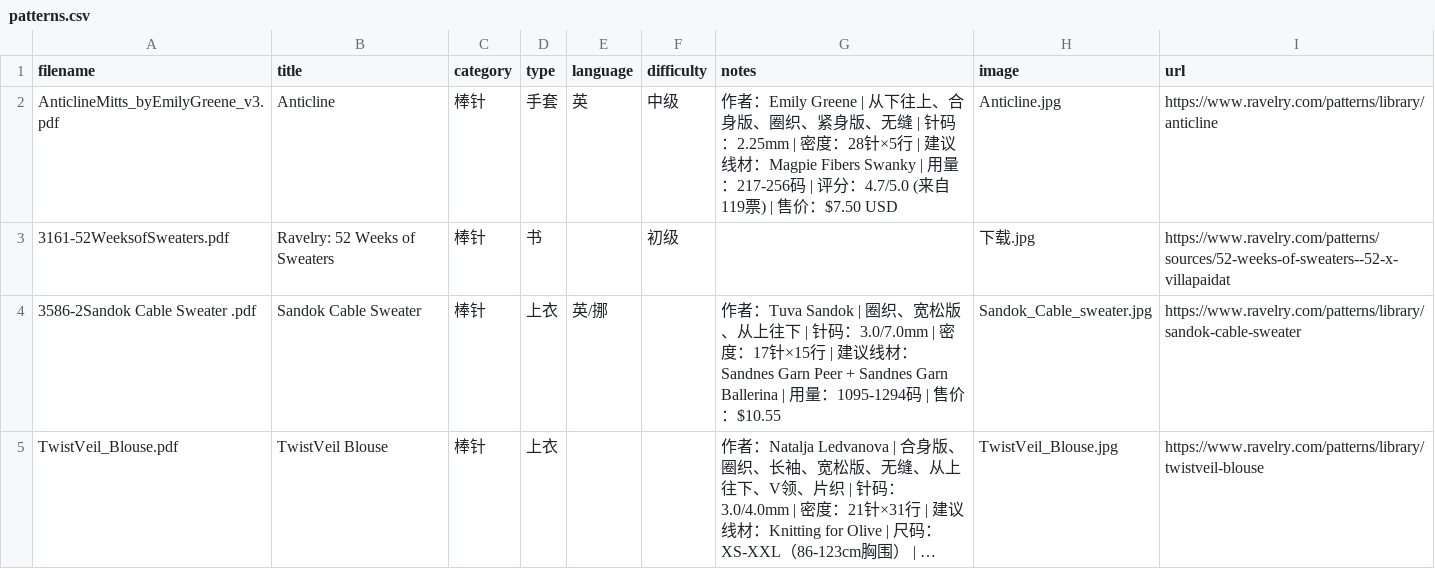
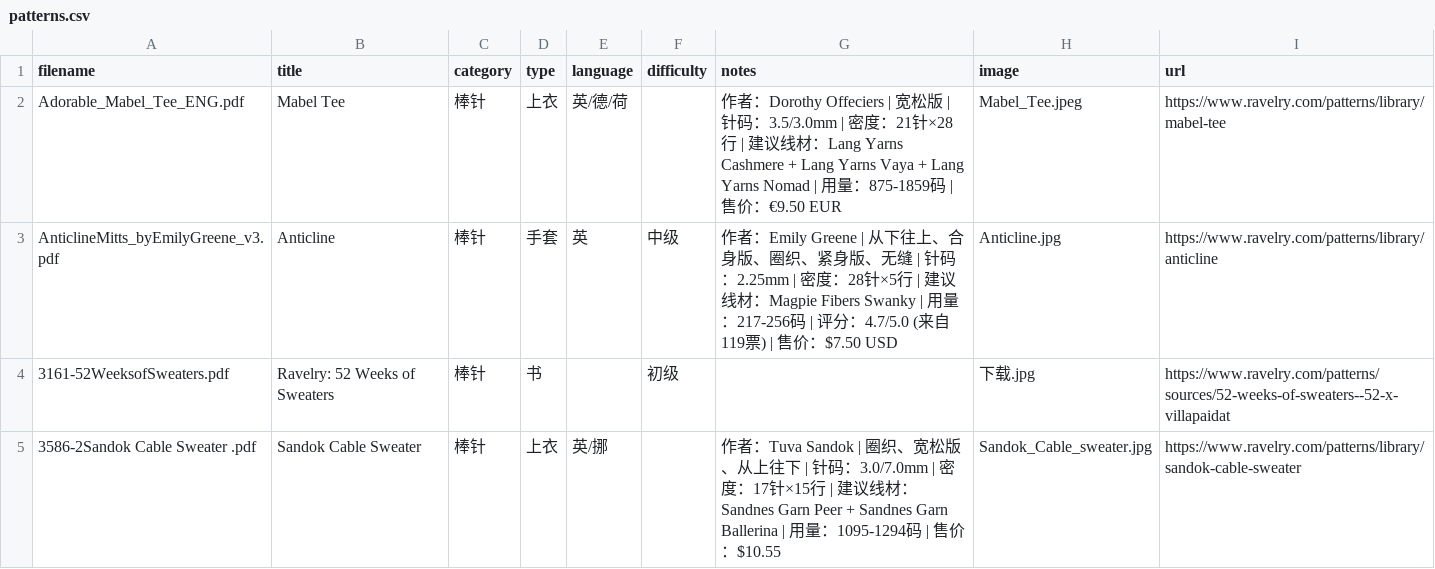
Before and after one commit to bluerock1005-cell/knitting-patterns, a CSV file: patterns.csv, drawn as a sheet; only a part is shown; the shorter side is filled out with more unchanged rows; long unchanged cells end in …; the diff names each change by its address in the sheet, - before the commit and + after, or states it on an @@ line.

```diff
--- a/patterns.csv
+++ b/patterns.csv
+row 2: Adorable_Mabel_Tee_ENG.pdf | Mabel Tee | 棒针 | 上衣 | 英/德/荷 |  | 作者：Dorothy Offeciers | 宽松版 | 针码：3.5/3.0mm | 密度：21针×28行 | 建议线材：Lang Yarns Cashmere + Lang Yarns Vaya + Lang Yarns Nomad | 用量：875-1859码 | 售价：€9.50 EUR | Mabel_Tee.jpeg | https://www.ravelry.com/patterns/library/mabel-tee
```
Also changed, not shown: 3 other files.
